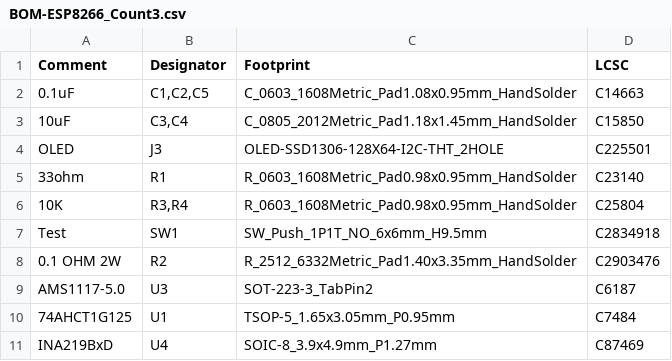
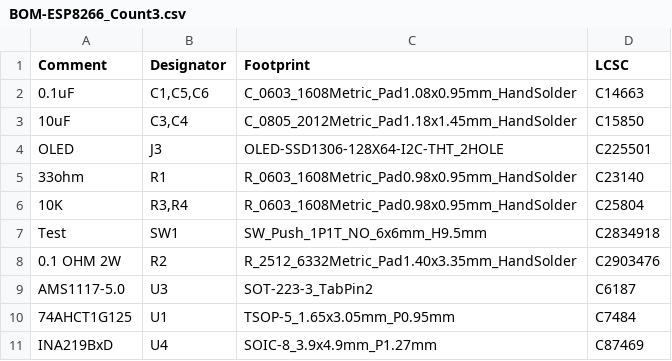
Before and after one commit to computergeek1507/KiCad_Designs, a CSV file: ESP8266_Count3/jlcpcb/production_files/BOM-ESP8266_Count3.csv, drawn as a sheet.

```diff
--- a/ESP8266_Count3/jlcpcb/production_files/BOM-ESP8266_Count3.csv
+++ b/ESP8266_Count3/jlcpcb/production_files/BOM-ESP8266_Count3.csv
@@ -1,3 +1,3 @@
 Comment,Designator,Footprint,LCSC
-0.1uF,"C1,C2,C5",C_0603_1608Metric_Pad1.08x0.95mm_HandSolder,C14663
+0.1uF,"C1,C5,C6",C_0603_1608Metric_Pad1.08x0.95mm_HandSolder,C14663
 10uF,"C3,C4",C_0805_2012Metric_Pad1.18x1.45mm_HandSolder,C15850
```
Also changed, not shown: ESP8266_Count3/jlcpcb/production_files/CPL-ESP8266_Count3.csv, 32 other files.
